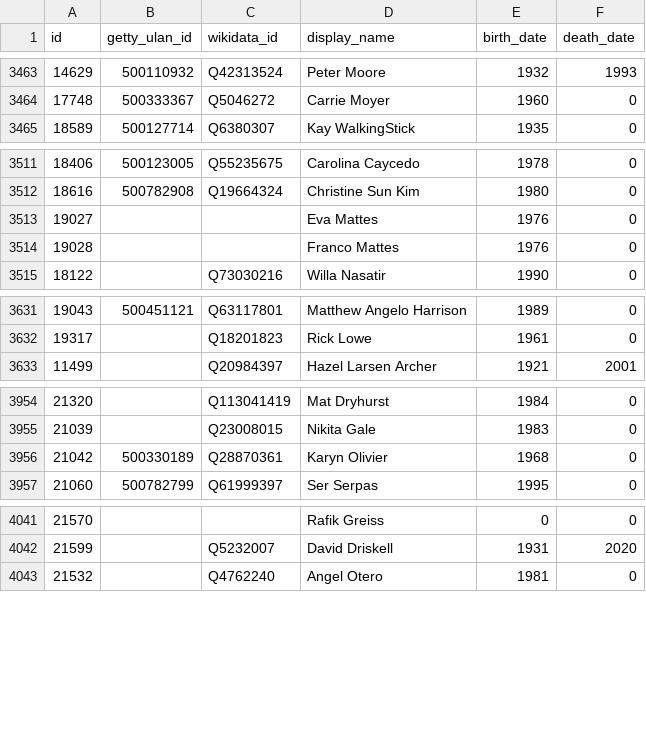
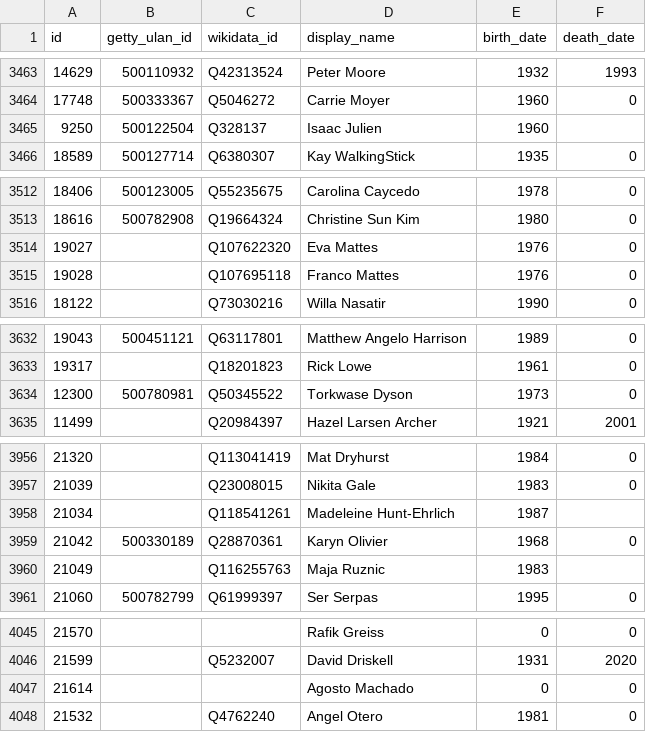
Before and after one commit to whitneymuseum/open-access, a CSV file: artists.csv, drawn as a sheet; only a part is shown, gaps mark what is left out; the diff covers the shown part only.

Commit message:
Automated update

```diff
--- a/artists.csv
+++ b/artists.csv
@@ -3464,2 +3464,3 @@ id,getty_ulan_id,wikidata_id,display_name,birth_date,death_date
 17748,500333367,Q5046272,Carrie Moyer,1960,0
+9250,500122504,Q328137,Isaac Julien,1960,""
 18589,500127714,Q6380307,Kay WalkingStick,1935,0
@@ -3512,4 +3513,4 @@ id,getty_ulan_id,wikidata_id,display_name,birth_date,death_date
 18616,500782908,Q19664324,Christine Sun Kim,1980,0
-19027,,,Eva Mattes,1976,0
-19028,,,Franco Mattes,1976,0
+19027,,Q107622320,Eva Mattes,1976,0
+19028,,Q107695118,Franco Mattes,1976,0
 18122,,Q73030216,Willa Nasatir,1990,0
@@ -3632,2 +3633,3 @@ id,getty_ulan_id,wikidata_id,display_name,birth_date,death_date
 19317,,Q18201823,Rick Lowe,1961,0
+12300,500780981,Q50345522,Torkwase Dyson,1973,0
 11499,,Q20984397,Hazel Larsen Archer,1921,2001
@@ -3955,3 +3957,5 @@ id,getty_ulan_id,wikidata_id,display_name,birth_date,death_date
 21039,,Q23008015,Nikita Gale,1983,0
+21034,,Q118541261,Madeleine Hunt-Ehrlich,1987,""
 21042,500330189,Q28870361,Karyn Olivier,1968,0
+21049,,Q116255763,Maja Ruznic,1983,""
 21060,500782799,Q61999397,Ser Serpas,1995,0
@@ -4042,2 +4046,3 @@ id,getty_ulan_id,wikidata_id,display_name,birth_date,death_date
 21599,,Q5232007,David Driskell,1931,2020
+21614,,,Agosto Machado,0,0
 21532,,Q4762240,Angel Otero,1981,0
```
Also changed, not shown: 2 edited cells elsewhere in this file.
